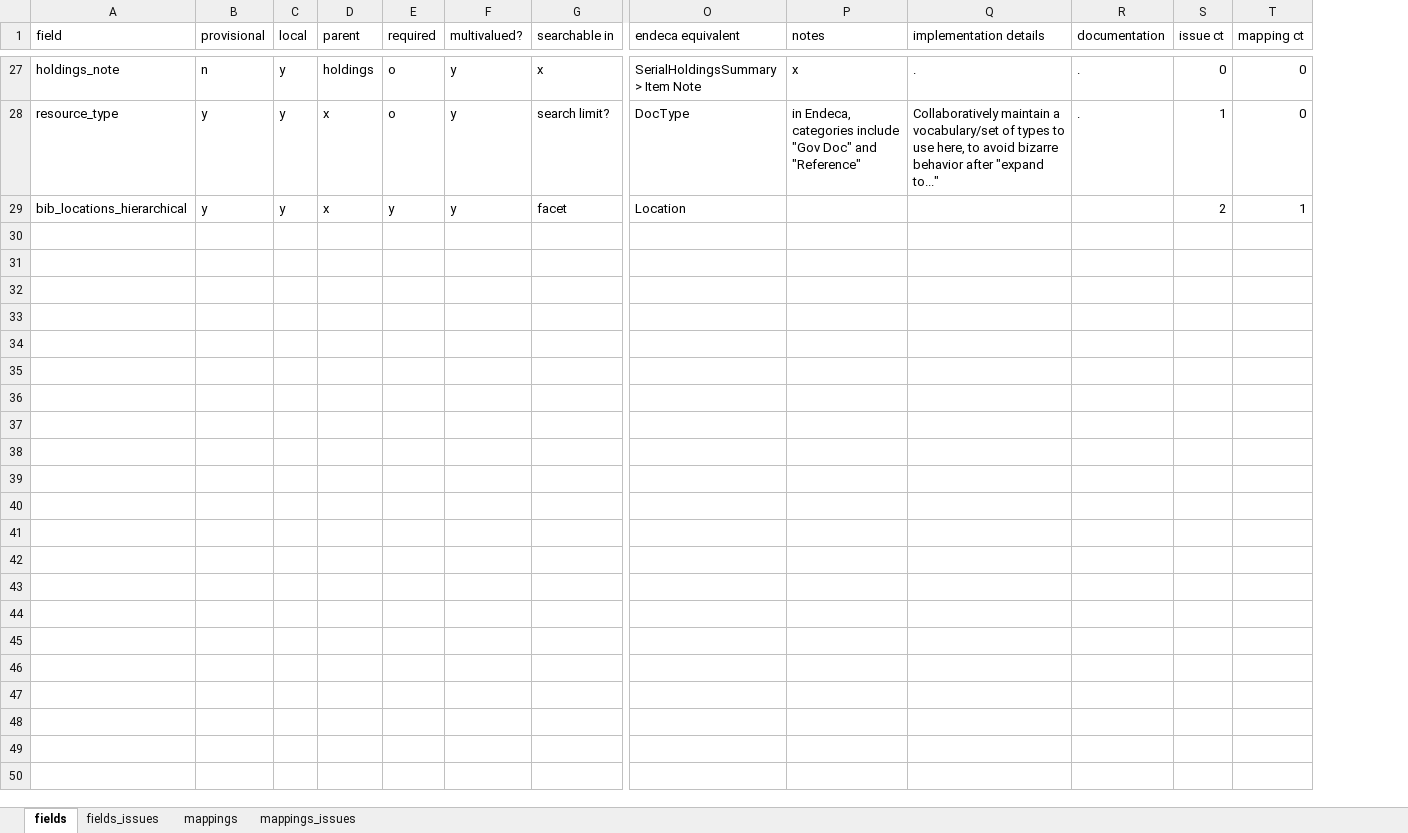
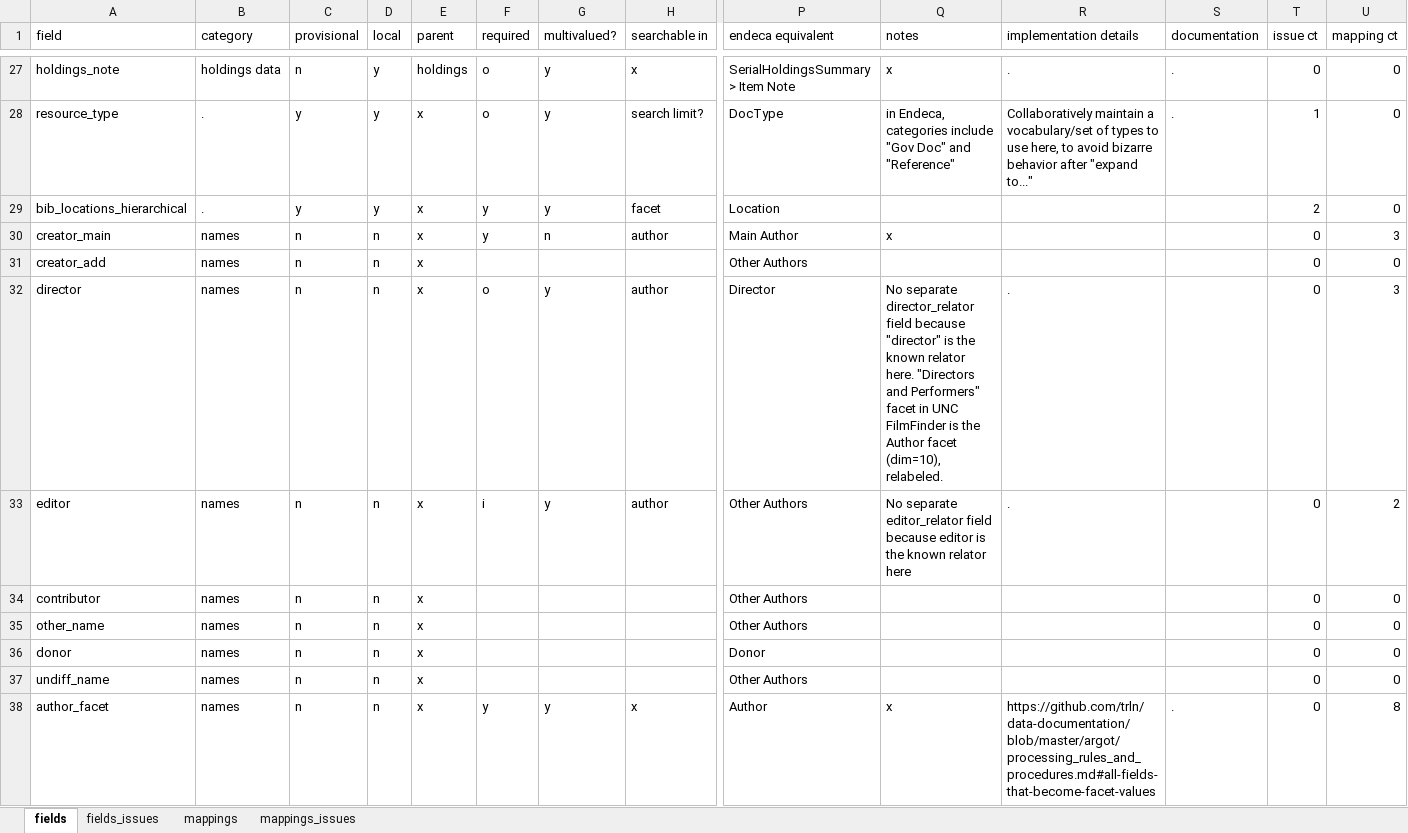
Before and after one commit to trln/data-documentation, an Excel workbook: argot/argot.xlsx, sheet fields, drawn as a sheet; only a part is shown, gaps mark what is left out; values as stored, in another font and other column widths than the file's, no borders; table styles not drawn; addresses are those after the commit; rows hold the shown columns only; the diff covers the shown part only; the diff names each change by its address in the sheet, - before the commit and + after, or states it on an @@ line.

Commit message:
add intial mappings for author facet

```diff
--- a/argot/argot.xlsx (sheet fields)
+++ b/argot/argot.xlsx (sheet fields)
+column B (category), rows 27-29: holdings data | . | .
-U29 (mapping ct): 1
+U29 (mapping ct): 0
+row 30: creator_main | names | n | n | x | y | n | author | Main Author | x |  |  | 0 | 3
+row 31: creator_add | names | n | n | x |  |  |  | Other Authors |  |  |  | 0 | 0
+row 32: director | names | n | n | x | o | y | author | Director | No separate director_relator field because "director" is the known relator here. "Directors and Performers" facet in UNC FilmFinder is the Author facet (dim=10), relabeled. | . |  | 0 | 3
+row 33: editor | names | n | n | x | i | y | author | Other Authors | No separate editor_relator field because editor is the known relator here | . |  | 0 | 2
+row 34: contributor | names | n | n | x |  |  |  | Other Authors |  |  |  | 0 | 0
+row 35: other_name | names | n | n | x |  |  |  | Other Authors |  |  |  | 0 | 0
+row 36: donor | names | n | n | x |  |  |  | Donor |  |  |  | 0 | 0
+row 37: undiff_name | names | n | n | x |  |  |  | Other Authors |  |  |  | 0 | 0
+row 38: author_facet | names | n | n | x | y | y | x | Author | x | https://github.com/trln/data-documentation/blob/master/argot/processing_rules_and_procedures.md#all-fields-that-become-facet-values | . | 0 | 8
```
Also changed, not shown: 18 added rows elsewhere in this sheet, sheet mappings, sheet fields_issues, 3 other files.
